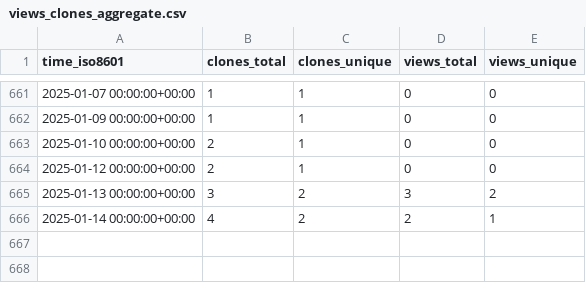
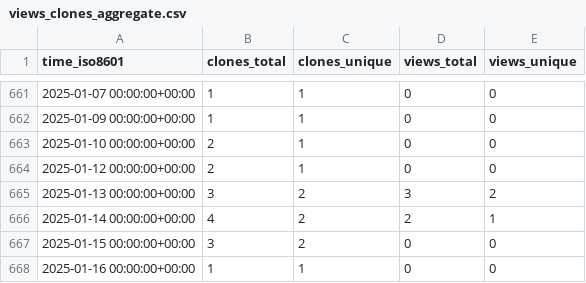
Before and after one commit to EarthSciML/EarthSciMLBase.jl, a CSV file: EarthSciML/EarthSciMLBase.jl/ghrs-data/views_clones_aggregate.csv, drawn as a sheet; only a part is shown, gaps mark what is left out.

```diff
--- a/EarthSciML/EarthSciMLBase.jl/ghrs-data/views_clones_aggregate.csv
+++ b/EarthSciML/EarthSciMLBase.jl/ghrs-data/views_clones_aggregate.csv
@@ -666 +666,3 @@ time_iso8601,clones_total,clones_unique,views_total,views_unique
 2025-01-14 00:00:00+00:00,4,2,2,1
+2025-01-15 00:00:00+00:00,3,2,0,0
+2025-01-16 00:00:00+00:00,1,1,0,0
```
Also changed, not shown: 1 other file.
